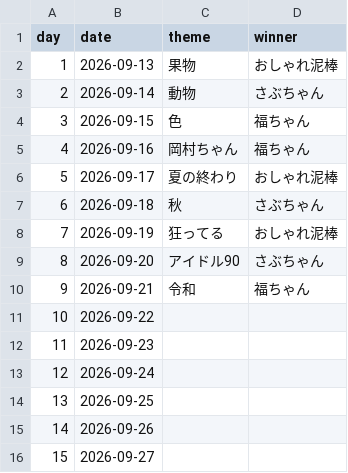
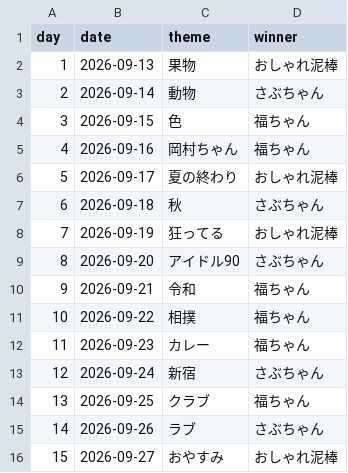
Before and after one commit to bonsai/meikyoku-janken, a CSV file: data/days.csv, drawn as a sheet.

Commit message:
data: Day 10-15 themes and winners

```diff
--- a/data/days.csv
+++ b/data/days.csv
@@ -10,7 +10,7 @@ day,date,theme,winner
 9,2026-09-21,令和,福ちゃん
-10,2026-09-22,,
-11,2026-09-23,,
-12,2026-09-24,,
-13,2026-09-25,,
-14,2026-09-26,,
-15,2026-09-27,,
+10,2026-09-22,相撲,福ちゃん
+11,2026-09-23,カレー,福ちゃん
+12,2026-09-24,新宿,さぶちゃん
+13,2026-09-25,クラブ,福ちゃん
+14,2026-09-26,ラブ,さぶちゃん
+15,2026-09-27,おやすみ,おしゃれ泥棒
```
